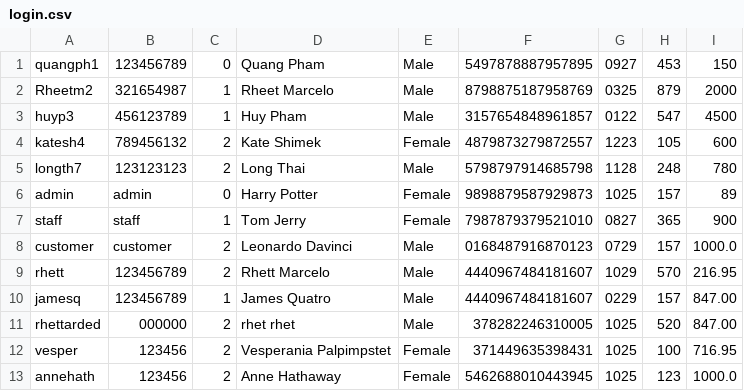
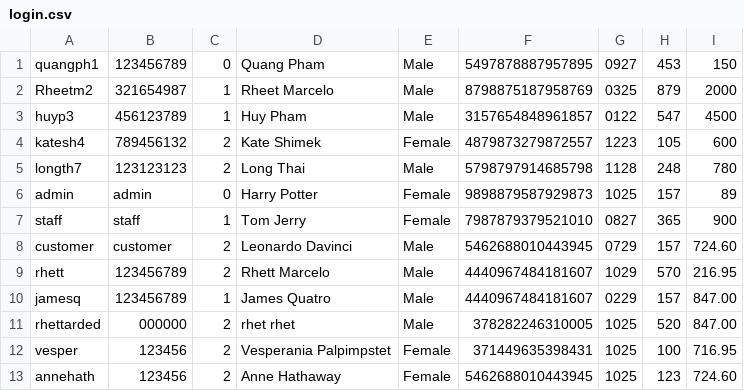
Before and after one commit to quangpnm92/MetroBus, a CSV file: metrobus/src/main/java/com/cs3321/metrobus/Controllers/login.csv, drawn as a sheet.

```diff
--- a/metrobus/src/main/java/com/cs3321/metrobus/Controllers/login.csv
+++ b/metrobus/src/main/java/com/cs3321/metrobus/Controllers/login.csv
@@ -7,3 +7,3 @@ admin,admin,0,Harry Potter,Female,9898879587929873,1025,157,89
 staff,staff,1,Tom Jerry,Female,7987879379521010,0827,365,900
-customer,customer,2,Leonardo Davinci,Male,0168487916870123,0729,157,1000.0
+customer,customer,2,Leonardo Davinci,Male,5462688010443945,0729,157,724.60
 rhett,123456789,2,Rhett Marcelo,Male,4440967484181607,1029,570,216.95
@@ -12,2 +12,2 @@ rhettarded,000000,2,rhet rhet,Male,378282246310005,1025,520,847.00
 vesper,123456,2,Vesperania Palpimpstet,Female,371449635398431,1025,100,716.95
-annehath,123456,2,Anne Hathaway,Female,5462688010443945,1025,123,1000.0
+annehath,123456,2,Anne Hathaway,Female,5462688010443945,1025,123,724.60
```
Also changed, not shown: metrobus/src/main/java/com/cs3321/metrobus/Controllers/report.csv, 2 other files.
